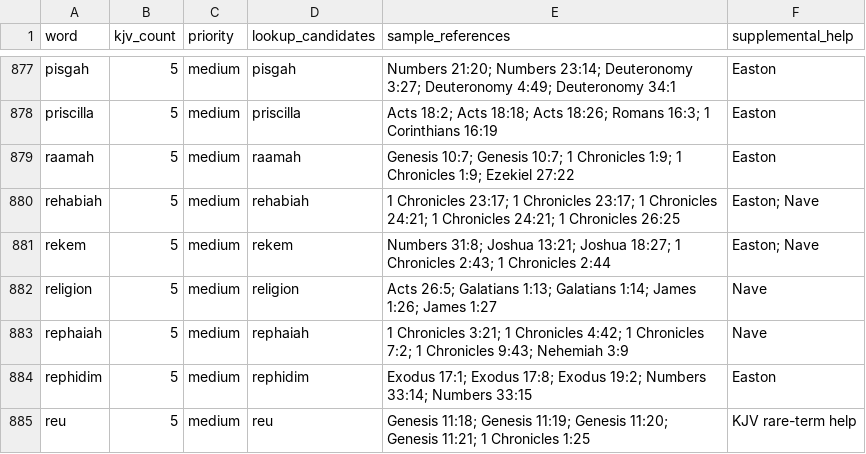
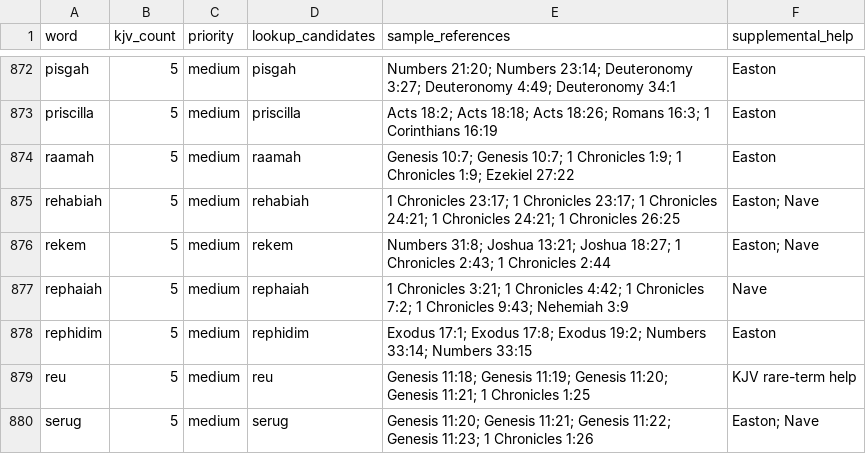
Before and after one commit to scheerfactor/bible-study-app, a CSV file: data/reports/webster-missing-word-inventory.csv, drawn as a sheet; only a part is shown, gaps mark what is left out; the shorter side is filled out with more unchanged rows; the diff covers the shown part only; the diff names each change by its address in the sheet, - before the commit and + after, or states it on an @@ line.

Commit message:
Review ten more KJV Webster entries

```diff
--- a/data/reports/webster-missing-word-inventory.csv
+++ b/data/reports/webster-missing-word-inventory.csv
-row 882: religion | 5 | medium | religion | Acts 26:5; Galatians 1:13; Galatians 1:14; James 1:26; James 1:27 | Nave
```
Also changed, not shown: 11 removed rows elsewhere in this file, 11 other files.
